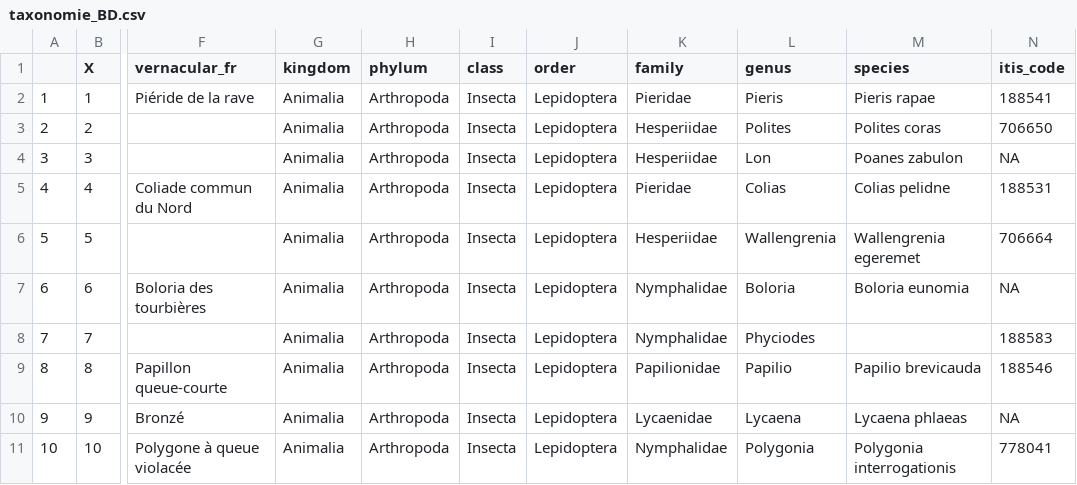
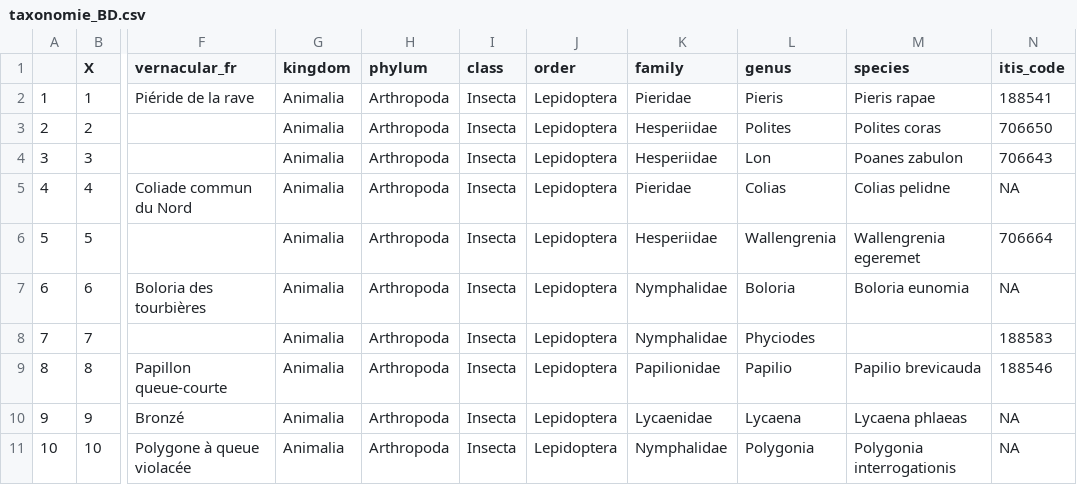
Before and after one commit to LouBer25/BIO500_Lepidopteres_MAJM, a CSV file: Projet_final/tables_pour_SQL/taxonomie_BD.csv, drawn as a sheet; only a part is shown, gaps mark what is left out; the diff names each change by its address in the sheet, - before the commit and + after, or states it on an @@ line.

Commit message:
Test des fonctions pour les targets

```diff
--- a/Projet_final/tables_pour_SQL/taxonomie_BD.csv
+++ b/Projet_final/tables_pour_SQL/taxonomie_BD.csv
-N4 (itis_code): NA
+N4 (itis_code): 706643
-N5 (itis_code): 188531
+N5 (itis_code): NA
-N11 (itis_code): 778041
+N11 (itis_code): NA
```
Also changed, not shown: Projet_final/tables_pour_SQL/espece.csv, 29 other files.
